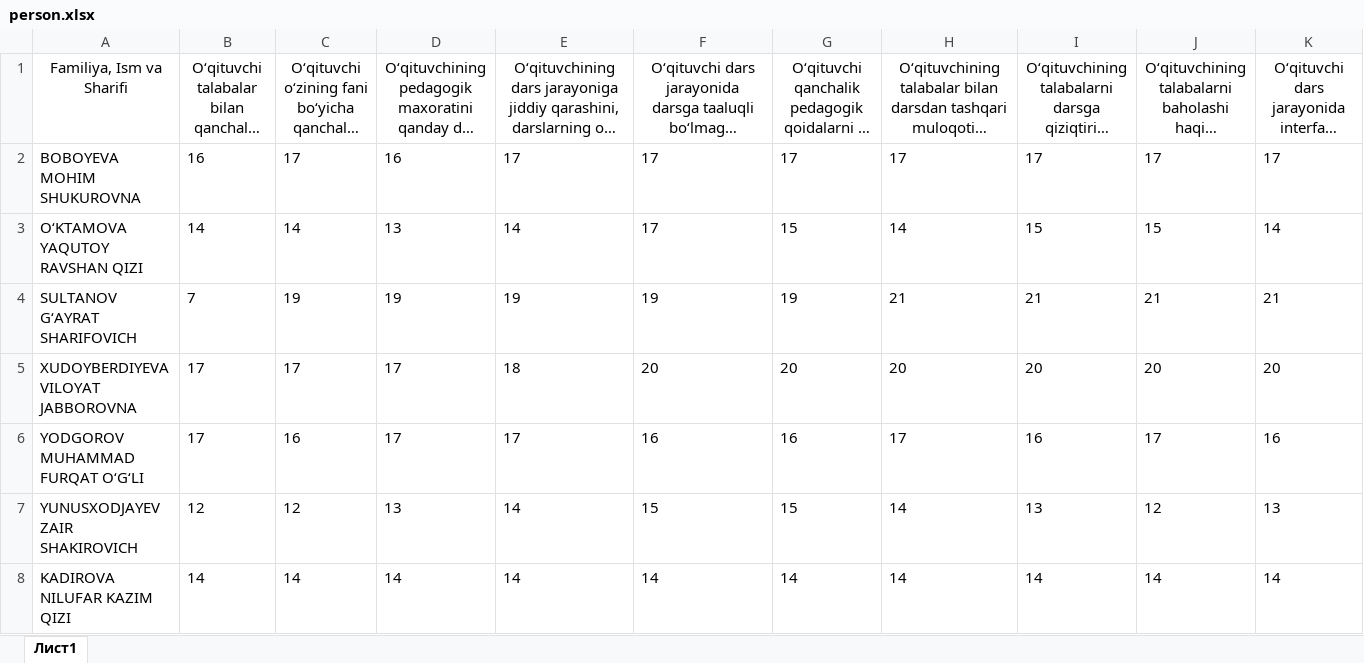
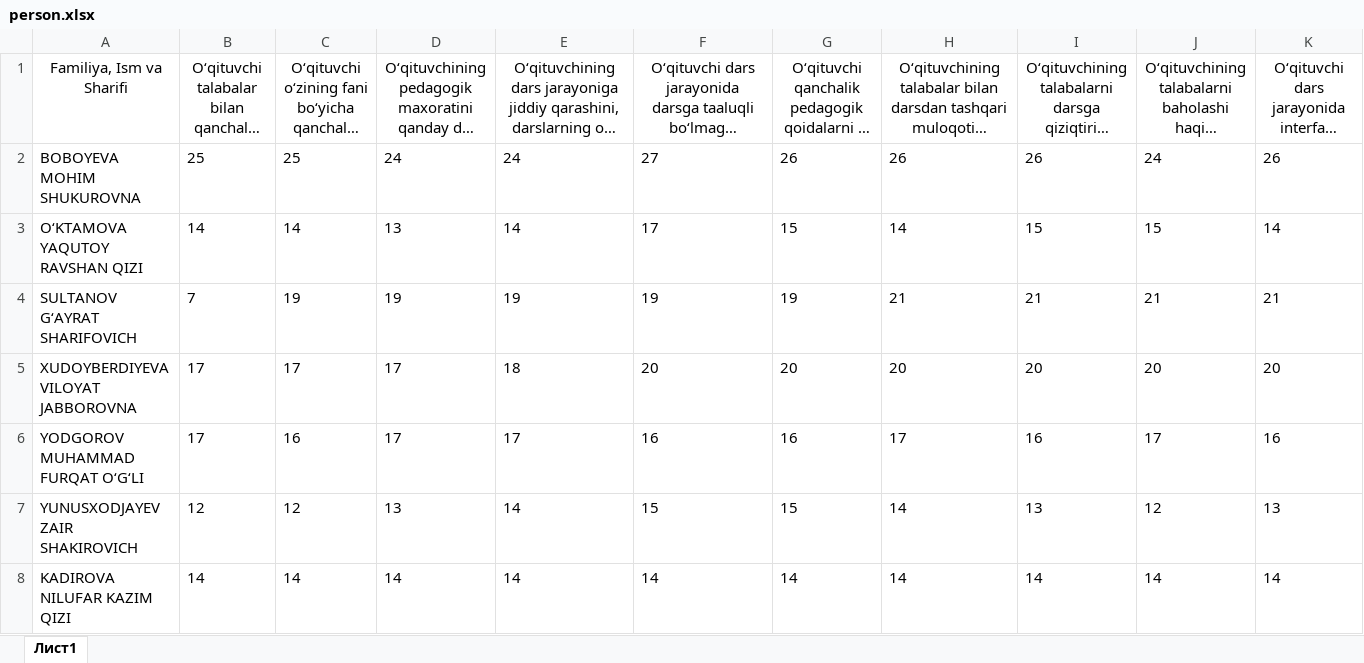
Before and after one commit to AkrombekAmirov/So-rovnoma, an Excel workbook: file_service/person.xlsx, sheet Лист1, drawn as a sheet; only a part is shown; long unchanged cells end in …; values as stored, in another font and other column widths than the file's, no borders; the diff covers the shown part only; the diff names each change by its address in the sheet, - before the commit and + after, or states it on an @@ line.

Commit message:
addd

```diff
--- a/file_service/person.xlsx (sheet Лист1)
+++ b/file_service/person.xlsx (sheet Лист1)
-B2: 16
+B2: 25
-C2: 17
+C2: 25
-D2: 16
+D2: 24
-E2: 17
+E2: 24
-F2: 17
+F2: 27
-G2: 17
+G2: 26
-H2: 17
+H2: 26
-I2: 17
+I2: 26
-J2: 17
+J2: 24
-K2: 17
+K2: 26
```
Also changed, not shown: 4 edited cells elsewhere in this sheet.
